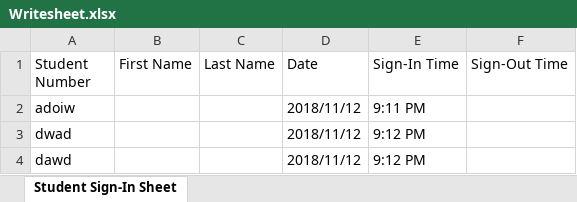
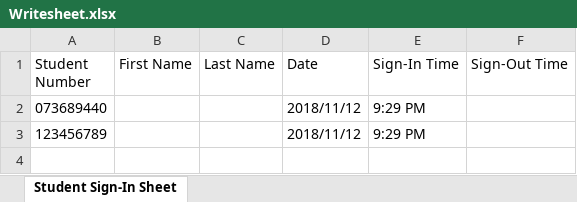
Before and after one commit to YashArora0606/Sign-In-Plus-Plus, an Excel workbook: Writesheet.xlsx, sheet Student Sign-In Sheet, drawn as a sheet; values as stored, in another font and other column widths than the file's, no borders; removed rows and columns are numbered as before the commit, all else as after; the diff names each change by its address in the sheet, - before the commit and + after, or states it on an @@ line.

```diff
--- a/Writesheet.xlsx (sheet Student Sign-In Sheet)
+++ b/Writesheet.xlsx (sheet Student Sign-In Sheet)
-row 2: adoiw |  |  | 2018/11/12 | 9:11 PM
-A2 (Student Number): dwad
+A2 (Student Number): 073689440
-E2:E3 (Sign-In Time): 9:12 PM
+E2:E3 (Sign-In Time): 9:29 PM
-A3 (Student Number): dawd
+A3 (Student Number): 123456789
```
Also changed, not shown: 7 other files.
